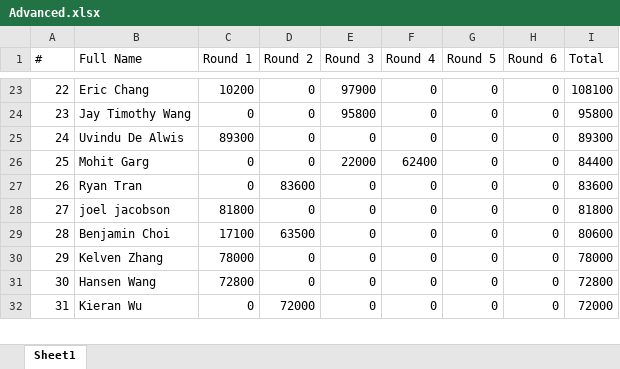
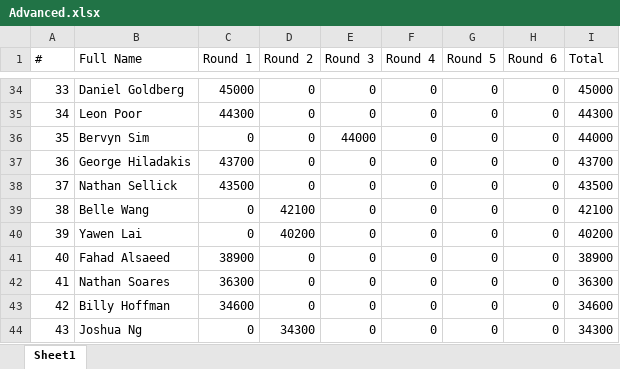
Before and after one commit to QTS-UniMelb/poker-tournament-leaderboard, an Excel workbook: public/res/leaderboards/Advanced.xlsx, sheet Sheet1, drawn as a sheet; only a part is shown, gaps mark what is left out; values as stored, in another font and other column widths than the file's, no cell formats; removed rows and columns are numbered as before the commit, all else as after; the diff covers the shown part only; the diff names each change by its address in the sheet, - before the commit and + after, or states it on an @@ line.

```diff
--- a/public/res/leaderboards/Advanced.xlsx (sheet Sheet1)
+++ b/public/res/leaderboards/Advanced.xlsx (sheet Sheet1)
@@ column A (#) renumbered from row 7 down @@
-B34 (Full Name): Eric Chang
+B34 (Full Name): Daniel Goldberg
-C34 (Round 1): 10200
+C34 (Round 1): 45000
-E34 (Round 3): 97900
+E34 (Round 3): 0
-I34 (Total): 108100
+I34 (Total): 45000
+row 35: 34 | Leon Poor | 44300 | 0 | 0 | 0 | 0 | 0 | 44300
-B36 (Full Name): Jay Timothy Wang
+B36 (Full Name): Bervyn Sim
-E36 (Round 3): 95800
+E36 (Round 3): 44000
-I36 (Total): 95800
+I36 (Total): 44000
-B37 (Full Name): Uvindu De Alwis
+B37 (Full Name): George Hiladakis
-C37 (Round 1): 89300
+C37 (Round 1): 43700
-I37 (Total): 89300
+I37 (Total): 43700
-row 26: 25 | Mohit Garg | 0 | 0 | 22000 | 62400 | 0 | 0 | 84400
+row 38: 37 | Nathan Sellick | 43500 | 0 | 0 | 0 | 0 | 0 | 43500
+row 39: 38 | Belle Wang | 0 | 42100 | 0 | 0 | 0 | 0 | 42100
-B40 (Full Name): Ryan Tran
+B40 (Full Name): Yawen Lai
-D40 (Round 2): 83600
+D40 (Round 2): 40200
-I40 (Total): 83600
+I40 (Total): 40200
-B41 (Full Name): joel jacobson
+B41 (Full Name): Fahad Alsaeed
-C41 (Round 1): 81800
+C41 (Round 1): 38900
-I41 (Total): 81800
+I41 (Total): 38900
-row 29: 28 | Benjamin Choi | 17100 | 63500 | 0 | 0 | 0 | 0 | 80600
-B42 (Full Name): Kelven Zhang
+B42 (Full Name): Nathan Soares
-C42 (Round 1): 78000
+C42 (Round 1): 36300
-I42 (Total): 78000
+I42 (Total): 36300
-B43 (Full Name): Hansen Wang
+B43 (Full Name): Billy Hoffman
-C43 (Round 1): 72800
+C43 (Round 1): 34600
-I43 (Total): 72800
+I43 (Total): 34600
-B44 (Full Name): Kieran Wu
+B44 (Full Name): Joshua Ng
-D44 (Round 2): 72000
+D44 (Round 2): 34300
-I44 (Total): 72000
+I44 (Total): 34300
```
Also changed, not shown: 30 added rows, 15 removed rows and 128 edited cells elsewhere in this sheet, cell formats, public/res/leaderboards/Beginner.xlsx.
